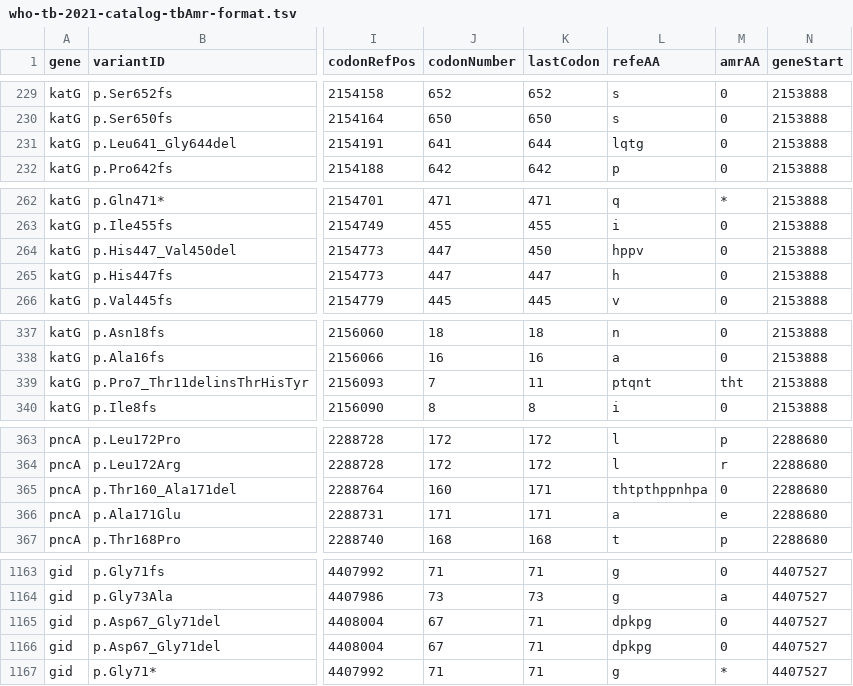
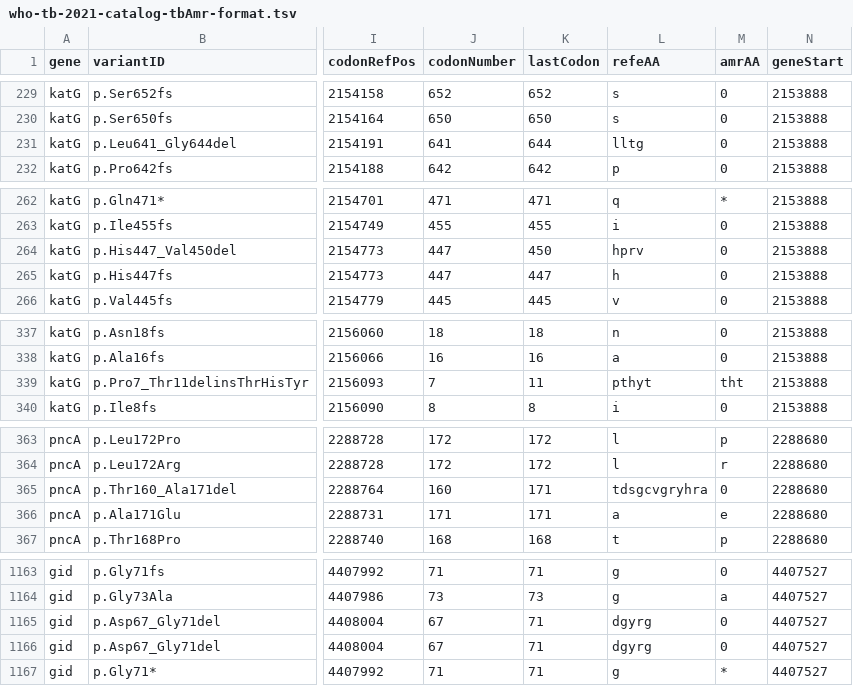
Before and after one commit to jeremyButtler/who2023-TB-catalog-as-tsv, a TSV file: who-tb-2021-catalog-tbAmr-format.tsv, drawn as a sheet; only a part is shown, gaps mark what is left out; the diff covers the shown part only; the diff names each change by its address in the sheet, - before the commit and + after, or states it on an @@ line.

```diff
--- a/who-tb-2021-catalog-tbAmr-format.tsv
+++ b/who-tb-2021-catalog-tbAmr-format.tsv
-L231 (refeAA): lqtg
+L231 (refeAA): lltg
-L264 (refeAA): hppv
+L264 (refeAA): hprv
-L339 (refeAA): ptqnt
+L339 (refeAA): pthyt
-L365 (refeAA): thtpthppnhpa
+L365 (refeAA): tdsgcvgryhra
-L1165:L1166 (refeAA): dpkpg
+L1165:L1166 (refeAA): dgyrg
```
Also changed, not shown: 46 edited cells elsewhere in this file, 17 other files.
